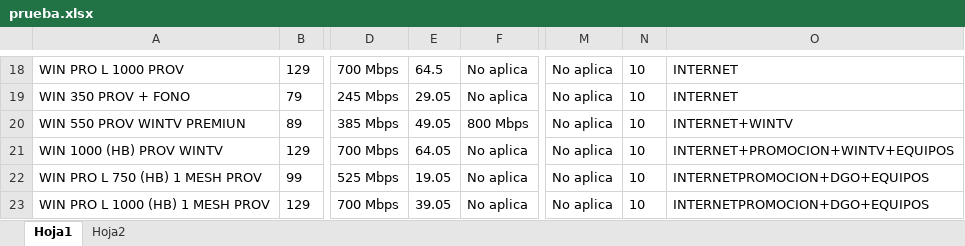
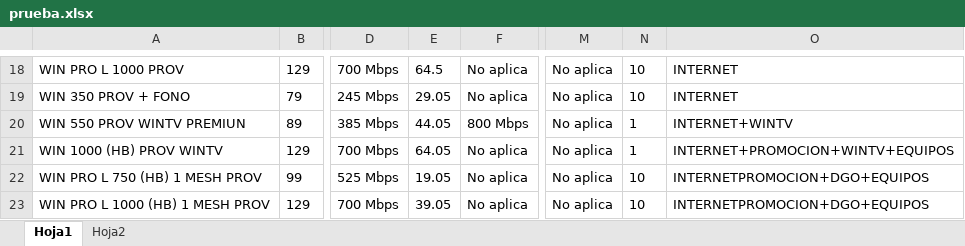
Before and after one commit to Esyron1265/contrato, an Excel workbook: prueba.xlsx, sheet Hoja1, drawn as a sheet; only a part is shown, gaps mark what is left out; values as stored, in another font and other column widths than the file's, no borders; the diff names each change by its address in the sheet, - before the commit and + after, or states it on an @@ line.

Commit message:
Add files via upload

```diff
--- a/prueba.xlsx (sheet Hoja1)
+++ b/prueba.xlsx (sheet Hoja1)
-E20: 49.05
+E20: 44.05
-N20:N21: 10
+N20:N21: 1
```
